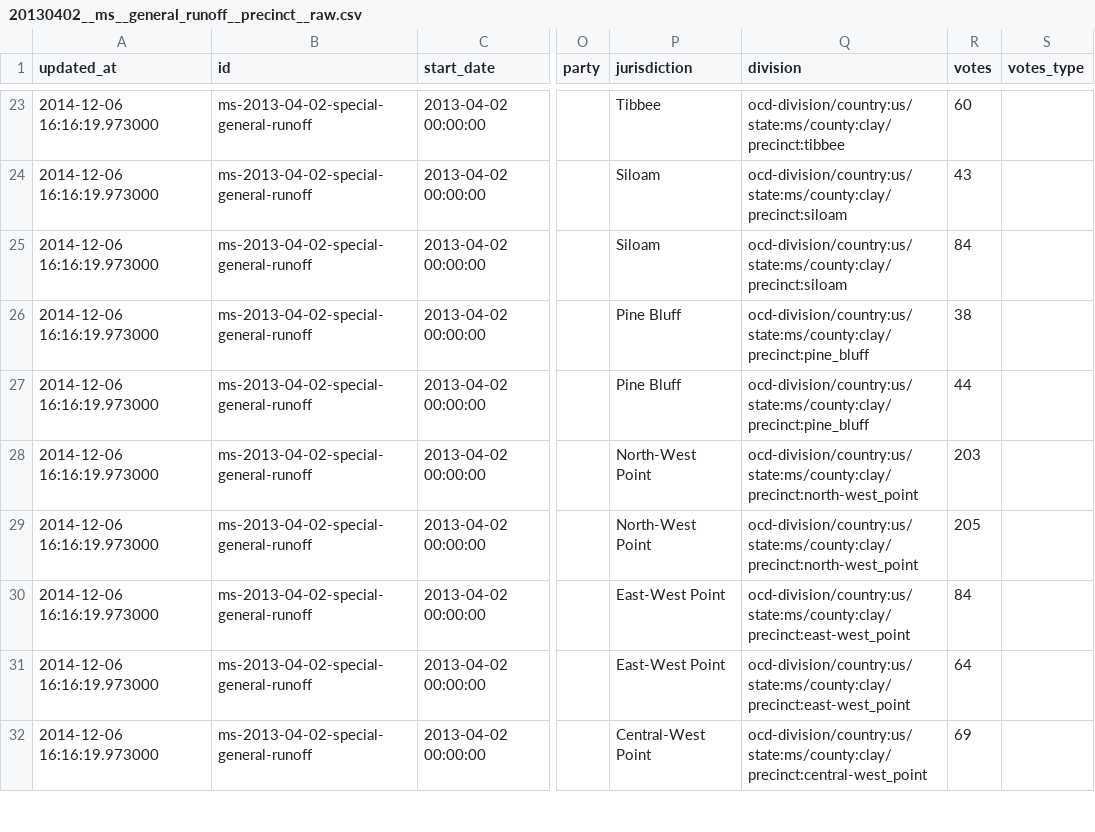
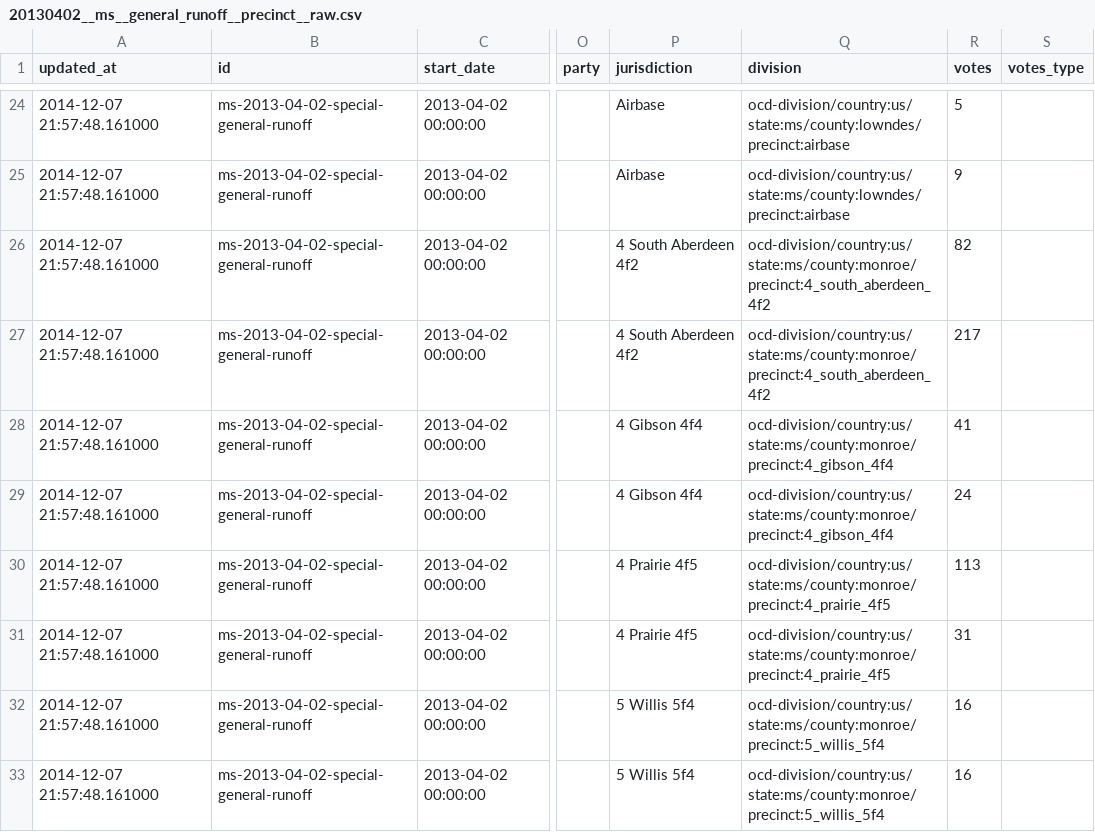
Before and after one commit to openelections/openelections-results-ms, a CSV file: raw/20130402__ms__general_runoff__precinct__raw.csv, drawn as a sheet; only a part is shown, gaps mark what is left out; addresses are those after the commit; the diff covers the shown part only; the diff names each change by its address in the sheet, - before the commit and + after, or states it on an @@ line.

Commit message:
Update file raw/20130402__ms__general_runoff__precinct__raw.csv

```diff
--- a/raw/20130402__ms__general_runoff__precinct__raw.csv
+++ b/raw/20130402__ms__general_runoff__precinct__raw.csv
-A24:A33 (updated_at): 2014-12-06 16:16:19.973000
+A24:A33 (updated_at): 2014-12-07 21:57:48.161000
-P24 (jurisdiction): Tibbee
+P24 (jurisdiction): Airbase
-Q24 (division): ocd-division/country:us/state:ms/county:clay/precinct:tibbee
+Q24 (division): ocd-division/country:us/state:ms/county:lowndes/precinct:airbase
-R24 (votes): 60
+R24 (votes): 5
-P25 (jurisdiction): Siloam
+P25 (jurisdiction): Airbase
-Q25 (division): ocd-division/country:us/state:ms/county:clay/precinct:siloam
+Q25 (division): ocd-division/country:us/state:ms/county:lowndes/precinct:airbase
-R25 (votes): 43
+R25 (votes): 9
-P26 (jurisdiction): Siloam
+P26 (jurisdiction): 4 South Aberdeen 4f2
-Q26 (division): ocd-division/country:us/state:ms/county:clay/precinct:siloam
+Q26 (division): ocd-division/country:us/state:ms/county:monroe/precinct:4_south_aberdeen_4f2
-R26 (votes): 84
+R26 (votes): 82
-P27 (jurisdiction): Pine Bluff
+P27 (jurisdiction): 4 South Aberdeen 4f2
-Q27 (division): ocd-division/country:us/state:ms/county:clay/precinct:pine_bluff
+Q27 (division): ocd-division/country:us/state:ms/county:monroe/precinct:4_south_aberdeen_4f2
-R27 (votes): 38
+R27 (votes): 217
-P28 (jurisdiction): Pine Bluff
+P28 (jurisdiction): 4 Gibson 4f4
-Q28 (division): ocd-division/country:us/state:ms/county:clay/precinct:pine_bluff
+Q28 (division): ocd-division/country:us/state:ms/county:monroe/precinct:4_gibson_4f4
-R28 (votes): 44
+R28 (votes): 41
-P29 (jurisdiction): North-West Point
+P29 (jurisdiction): 4 Gibson 4f4
-Q29 (division): ocd-division/country:us/state:ms/county:clay/precinct:north-west_point
+Q29 (division): ocd-division/country:us/state:ms/county:monroe/precinct:4_gibson_4f4
-R29 (votes): 203
+R29 (votes): 24
-P30 (jurisdiction): North-West Point
+P30 (jurisdiction): 4 Prairie 4f5
-Q30 (division): ocd-division/country:us/state:ms/county:clay/precinct:north-west_point
+Q30 (division): ocd-division/country:us/state:ms/county:monroe/precinct:4_prairie_4f5
-R30 (votes): 205
+R30 (votes): 113
-P31 (jurisdiction): East-West Point
+P31 (jurisdiction): 4 Prairie 4f5
-Q31 (division): ocd-division/country:us/state:ms/county:clay/precinct:east-west_point
+Q31 (division): ocd-division/country:us/state:ms/county:monroe/precinct:4_prairie_4f5
-R31 (votes): 84
+R31 (votes): 31
-P32 (jurisdiction): East-West Point
+P32 (jurisdiction): 5 Willis 5f4
-Q32 (division): ocd-division/country:us/state:ms/county:clay/precinct:east-west_point
+Q32 (division): ocd-division/country:us/state:ms/county:monroe/precinct:5_willis_5f4
-R32 (votes): 64
+R32 (votes): 16
-P33 (jurisdiction): Central-West Point
+P33 (jurisdiction): 5 Willis 5f4
-Q33 (division): ocd-division/country:us/state:ms/county:clay/precinct:central-west_point
+Q33 (division): ocd-division/country:us/state:ms/county:monroe/precinct:5_willis_5f4
-R33 (votes): 69
+R33 (votes): 16
```
Also changed, not shown: 1 added row, 1 removed row and 97 edited cells elsewhere in this file.
